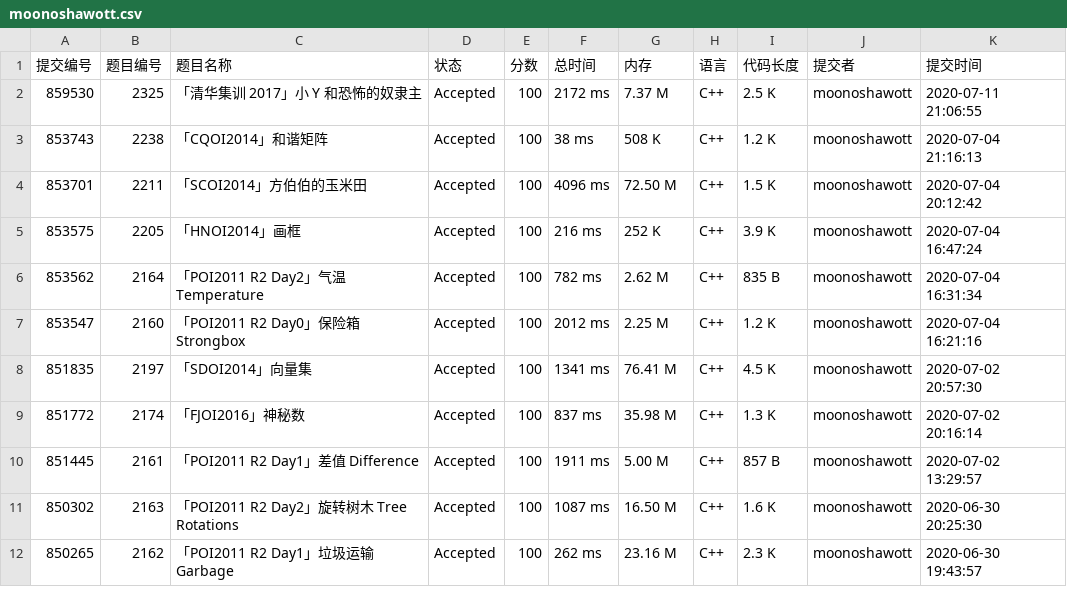
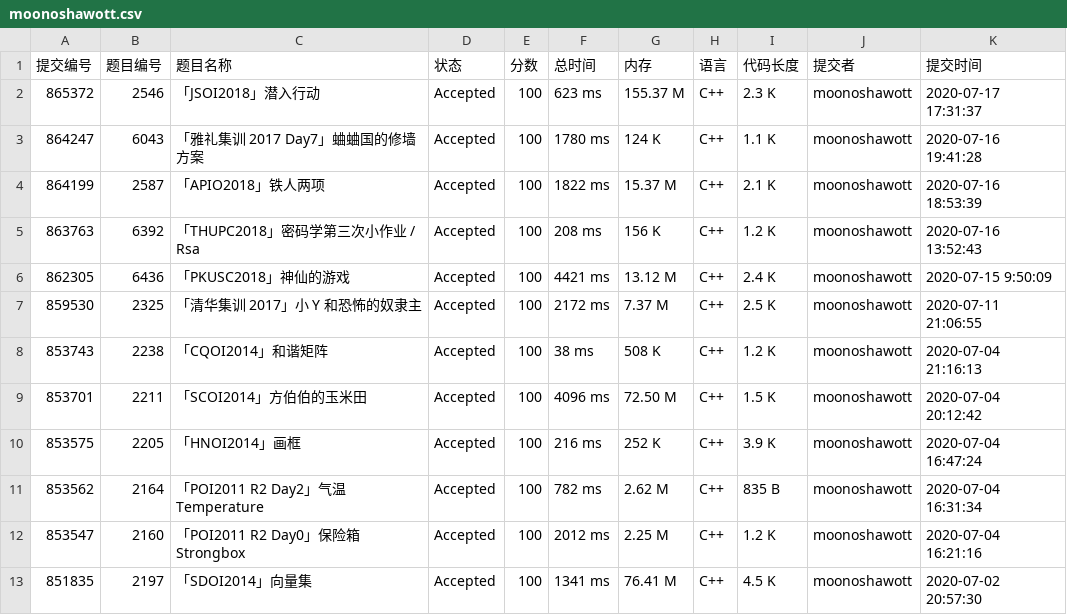
Before and after one commit to cutekibry/libuer, a CSV file: outputs/moonoshawott.csv (was data/moonoshawott.csv), drawn as a sheet; only a part is shown; the shorter side is filled out with more unchanged rows; the diff names each change by its address in the sheet, - before the commit and + after, or states it on an @@ line.

```diff
--- a/data/moonoshawott.csv
+++ b/outputs/moonoshawott.csv
+row 2: 865372 | 2546 | 「JSOI2018」潜入行动 | Accepted | 100 | 623 ms | 155.37 M | C++ | 2.3 K | moonoshawott | 2020-07-17 17:31:37
+row 3: 864247 | 6043 | 「雅礼集训 2017 Day7」蛐蛐国的修墙方案 | Accepted | 100 | 1780 ms | 124 K | C++ | 1.1 K | moonoshawott | 2020-07-16 19:41:28
+row 4: 864199 | 2587 | 「APIO2018」铁人两项 | Accepted | 100 | 1822 ms | 15.37 M | C++ | 2.1 K | moonoshawott | 2020-07-16 18:53:39
+row 5: 863763 | 6392 | 「THUPC2018」密码学第三次小作业 / Rsa | Accepted | 100 | 208 ms | 156 K | C++ | 1.2 K | moonoshawott | 2020-07-16 13:52:43
+row 6: 862305 | 6436 | 「PKUSC2018」神仙的游戏 | Accepted | 100 | 4421 ms | 13.12 M | C++ | 2.4 K | moonoshawott | 2020-07-15 9:50:09
```
Also changed, not shown: outputs/QuartZ_Z.csv, outputs/cutekibry.csv, 12 other files.
